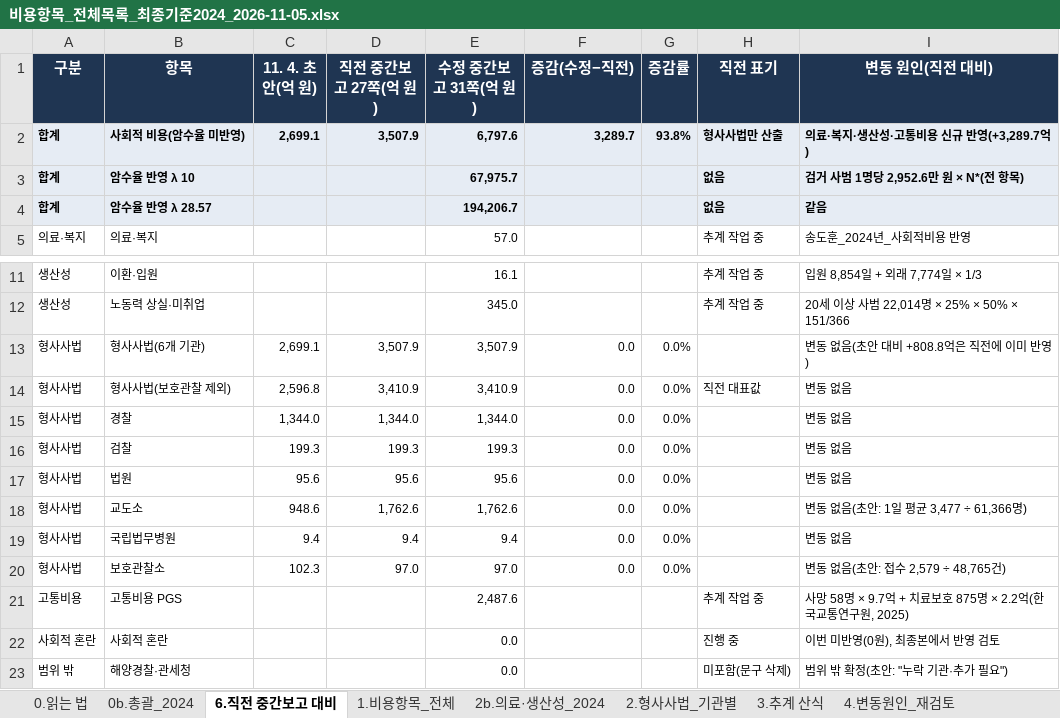
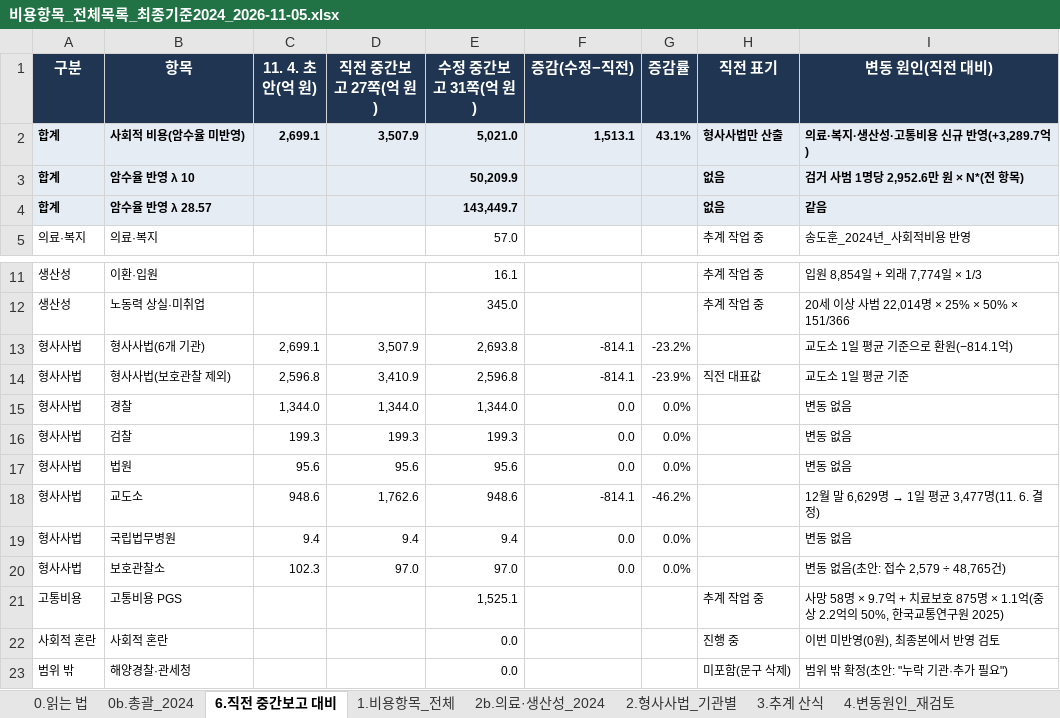
Before and after one commit to adminmrobo/drug-crime-social-cost, an Excel workbook: docs/비용항목_전체목록_최종기준2024_2026-11-05.xlsx, sheet 6.직전 중간보고 대비, drawn as a sheet; only a part is shown, gaps mark what is left out; values as stored, in another font and other column widths than the file's, no borders; the diff names each change by its address in the sheet, - before the commit and + after, or states it on an @@ line.

```diff
--- a/docs/비용항목_전체목록_최종기준2024_2026-11-05.xlsx (sheet 6.직전 중간보고 대비)
+++ b/docs/비용항목_전체목록_최종기준2024_2026-11-05.xlsx (sheet 6.직전 중간보고 대비)
-E2 (수정 중간보고 31쪽(억 원)): 6,797.6
+E2 (수정 중간보고 31쪽(억 원)): 5,021.0
-F2 (증감(수정−직전)): 3,289.7
+F2 (증감(수정−직전)): 1,513.1
-G2 (증감률): 93.8%
+G2 (증감률): 43.1%
-E3 (수정 중간보고 31쪽(억 원)): 67,975.7
+E3 (수정 중간보고 31쪽(억 원)): 50,209.9
-E4 (수정 중간보고 31쪽(억 원)): 194,206.7
+E4 (수정 중간보고 31쪽(억 원)): 143,449.7
-E13 (수정 중간보고 31쪽(억 원)): 3,507.9
+E13 (수정 중간보고 31쪽(억 원)): 2,693.8
-F13:F14 (증감(수정−직전)): 0.0
+F13:F14 (증감(수정−직전)): -814.1
-G13 (증감률): 0.0%
+G13 (증감률): -23.2%
-I13 (변동 원인(직전 대비)): 변동 없음(초안 대비 +808.8억은 직전에 이미 반영)
+I13 (변동 원인(직전 대비)): 교도소 1일 평균 기준으로 환원(−814.1억)
-E14 (수정 중간보고 31쪽(억 원)): 3,410.9
+E14 (수정 중간보고 31쪽(억 원)): 2,596.8
-G14 (증감률): 0.0%
+G14 (증감률): -23.9%
-I14 (변동 원인(직전 대비)): 변동 없음
+I14 (변동 원인(직전 대비)): 교도소 1일 평균 기준
-E18 (수정 중간보고 31쪽(억 원)): 1,762.6
+E18 (수정 중간보고 31쪽(억 원)): 948.6
-F18 (증감(수정−직전)): 0.0
+F18 (증감(수정−직전)): -814.1
-G18 (증감률): 0.0%
+G18 (증감률): -46.2%
@@ I18 (변동 원인(직전 대비)): 변동 없음(초안: 1일 평균 3,477 ÷ 61,366명) → 12월 말 6,629명 → 1일 평균 3,477명(11. 6. 결정) @@
-E21 (수정 중간보고 31쪽(억 원)): 2,487.6
+E21 (수정 중간보고 31쪽(억 원)): 1,525.1
-I21 (변동 원인(직전 대비)): …875명 × 2.2억(한국교통연구원, 2025)
+I21 (변동 원인(직전 대비)): …875명 × 1.1억(중상 2.2억의 50%, 한국교통연구원 2025)
```
Also changed, not shown: sheet 7.1명당 계수·PGS 시나리오, sheet 5.암수율 적용, sheet 0b.총괄_2024, sheet 0.읽는 법, 1 other file.
